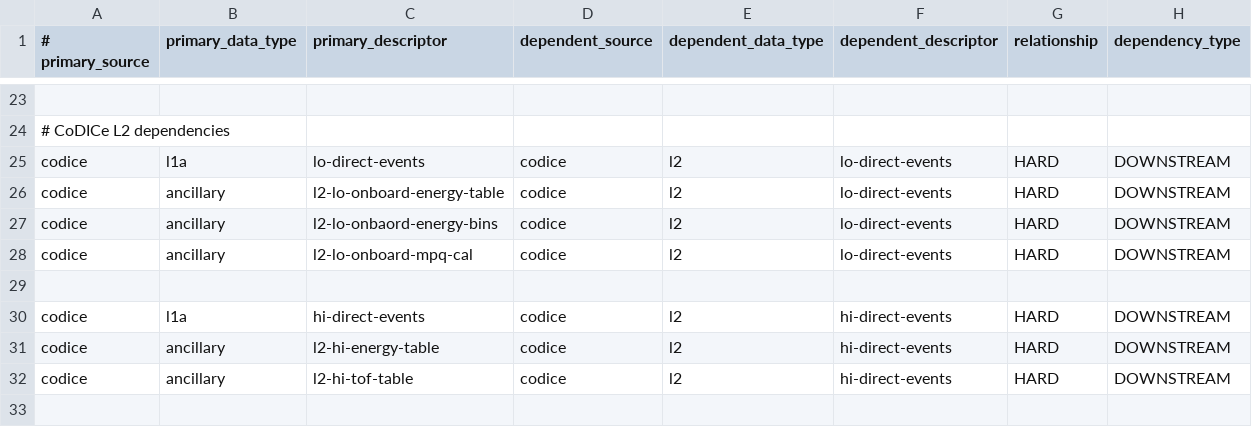
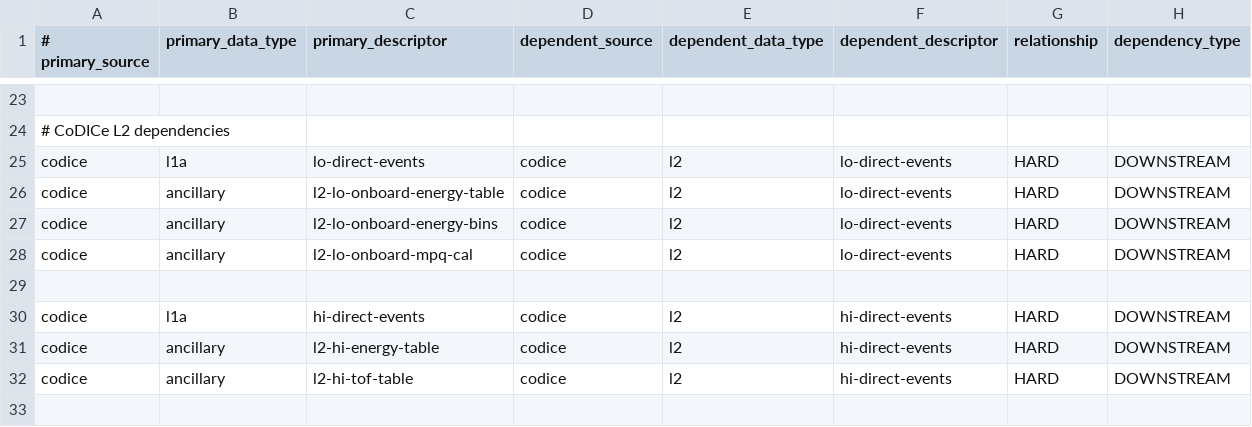
Before and after one commit to laspsandoval/sds-data-manager, a CSV file: sds_data_manager/lambda_code/SDSCode/pipeline_lambdas/dependency_config.csv, drawn as a sheet; only a part is shown, gaps mark what is left out.

Commit message:
typo (#1161)

```diff
--- a/sds_data_manager/lambda_code/SDSCode/pipeline_lambdas/dependency_config.csv
+++ b/sds_data_manager/lambda_code/SDSCode/pipeline_lambdas/dependency_config.csv
@@ -26,3 +26,3 @@ codice, l1a, lo-direct-events, codice, l2, lo-direct-events, HARD, DOWNSTREAM
 codice, ancillary, l2-lo-onboard-energy-table, codice, l2, lo-direct-events, HARD, DOWNSTREAM
-codice, ancillary, l2-lo-onbaord-energy-bins, codice, l2, lo-direct-events, HARD, DOWNSTREAM
+codice, ancillary, l2-lo-onboard-energy-bins, codice, l2, lo-direct-events, HARD, DOWNSTREAM
 codice, ancillary, l2-lo-onboard-mpq-cal, codice, l2, lo-direct-events, HARD, DOWNSTREAM
```
